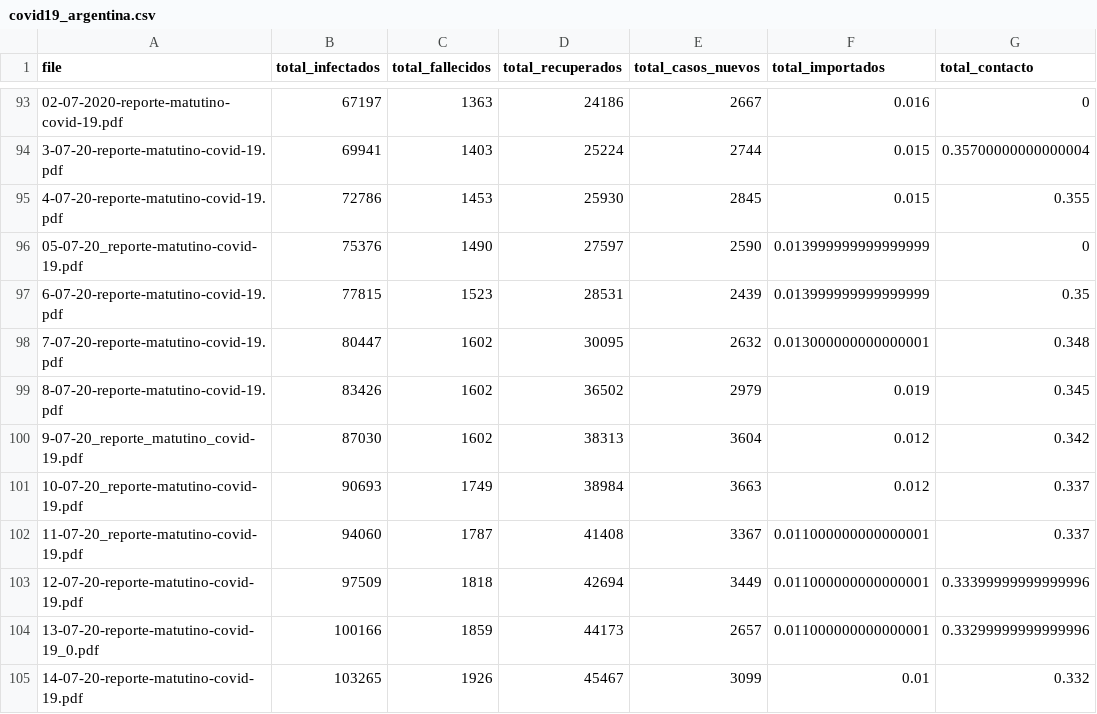
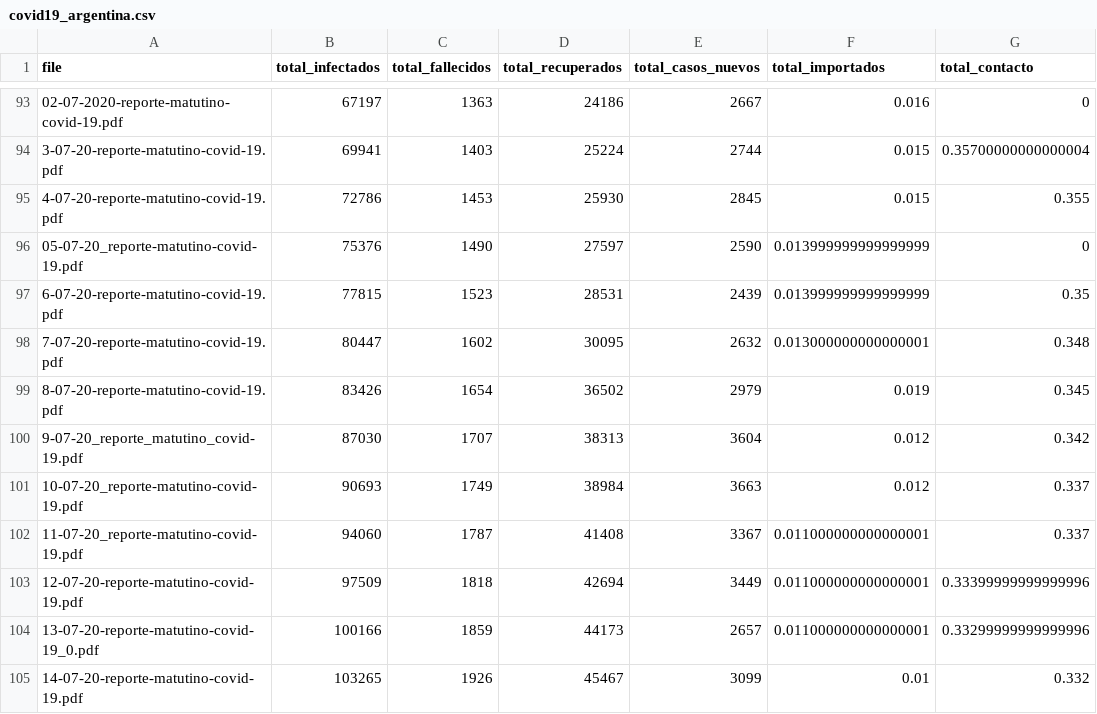
Before and after one commit to harpomaxx/COVID19, a CSV file: dataset/covid19_argentina.csv, drawn as a sheet; only a part is shown, gaps mark what is left out; the diff names each change by its address in the sheet, - before the commit and + after, or states it on an @@ line.

```diff
--- a/dataset/covid19_argentina.csv
+++ b/dataset/covid19_argentina.csv
-C99 (total_fallecidos): 1602
+C99 (total_fallecidos): 1654
-C100 (total_fallecidos): 1602
+C100 (total_fallecidos): 1707
```
Also changed, not shown: 9 other files.
